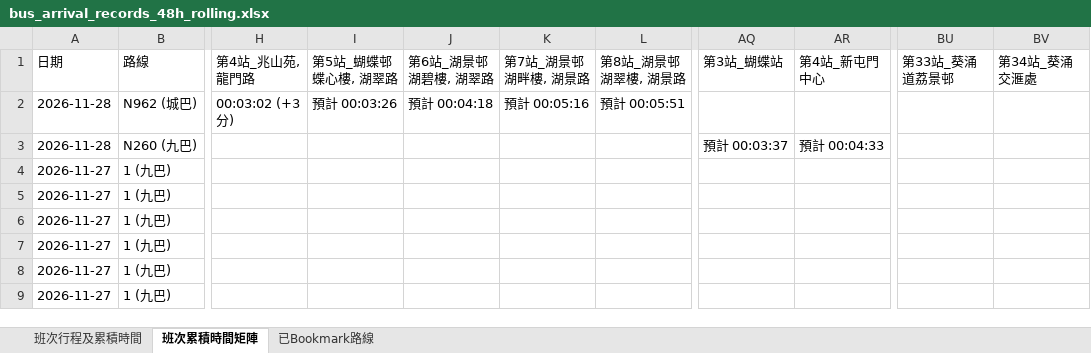
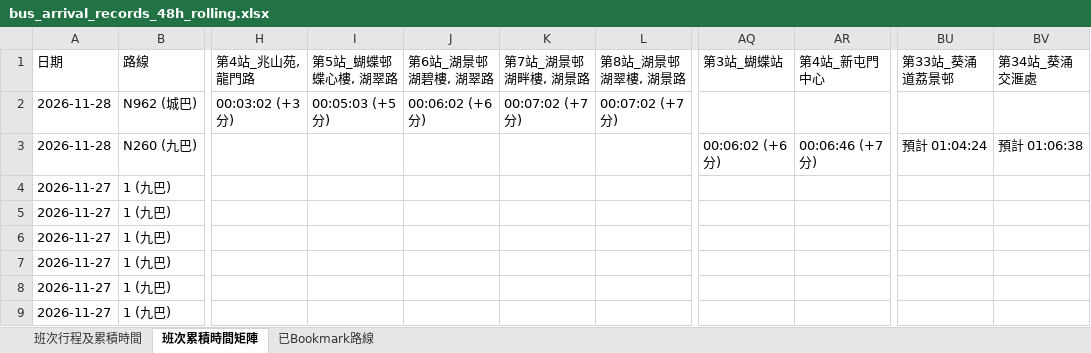
Before and after one commit to J0llibee/GRMD_FYP_Transport, an Excel workbook: backups/bus_arrival_records_48h_rolling.xlsx, sheet 班次累積時間矩陣, drawn as a sheet; only a part is shown, gaps mark what is left out; values as stored, in another font and other column widths than the file's, no borders; the diff names each change by its address in the sheet, - before the commit and + after, or states it on an @@ line.

```diff
--- a/backups/bus_arrival_records_48h_rolling.xlsx (sheet 班次累積時間矩陣)
+++ b/backups/bus_arrival_records_48h_rolling.xlsx (sheet 班次累積時間矩陣)
-I2 (第5站_蝴蝶邨蝶心樓, 湖翠路): 預計 00:03:26
+I2 (第5站_蝴蝶邨蝶心樓, 湖翠路): 00:05:03 (+5分)
-J2 (第6站_湖景邨湖碧樓, 湖翠路): 預計 00:04:18
+J2 (第6站_湖景邨湖碧樓, 湖翠路): 00:06:02 (+6分)
-K2 (第7站_湖景邨湖畔樓, 湖景路): 預計 00:05:16
+K2 (第7站_湖景邨湖畔樓, 湖景路): 00:07:02 (+7分)
-L2 (第8站_湖景邨湖翠樓, 湖景路): 預計 00:05:51
+L2 (第8站_湖景邨湖翠樓, 湖景路): 00:07:02 (+7分)
-AQ3 (第3站_蝴蝶站): 預計 00:03:37
+AQ3 (第3站_蝴蝶站): 00:06:02 (+6分)
-AR3 (第4站_新屯門中心): 預計 00:04:33
+AR3 (第4站_新屯門中心): 00:06:46 (+7分)
-BU3 (第33站_葵涌道荔景邨): (empty)
+BU3 (第33站_葵涌道荔景邨): 預計 01:04:24
-BV3 (第34站_葵涌交滙處): (empty)
+BV3 (第34站_葵涌交滙處): 預計 01:06:38
```
Also changed, not shown: sheet 班次行程及累積時間.
